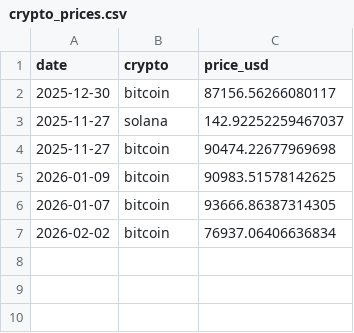
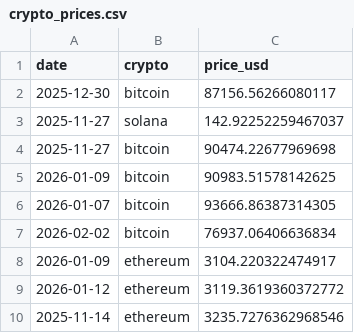
Before and after one commit to fikoayee/ai-course, a CSV file: crypto_prices.csv, drawn as a sheet; the diff names each change by its address in the sheet, - before the commit and + after, or states it on an @@ line.

```diff
--- a/crypto_prices.csv
+++ b/crypto_prices.csv
+row 8: 2026-01-09 | ethereum | 3104.220322474917
+row 9: 2026-01-12 | ethereum | 3119.3619360372772
+row 10: 2025-11-14 | ethereum | 3235.7276362968546
```
Also changed, not shown: 9 other files.
